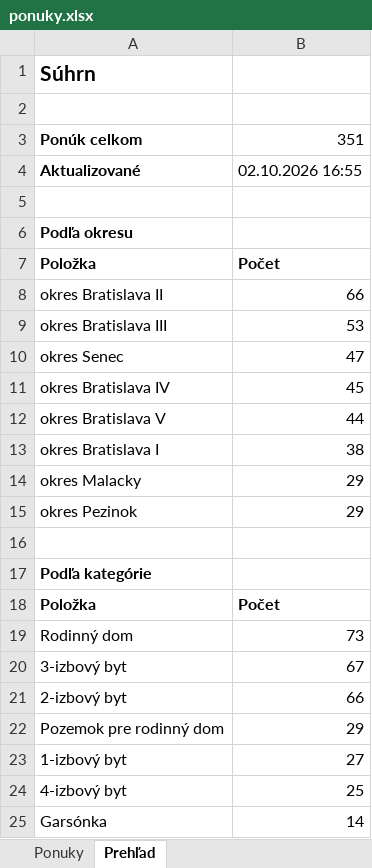
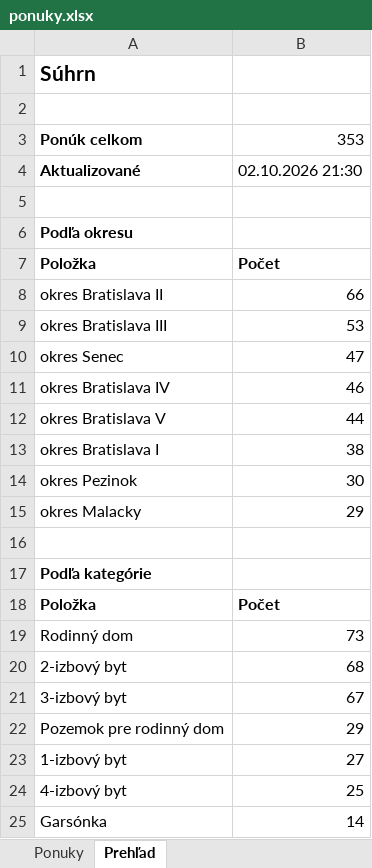
Before and after one commit to mrkubis-nest/nehnutelnosti-scraper, an Excel workbook: public/ponuky.xlsx, sheet Prehľad, drawn as a sheet; only a part is shown; values as stored, in another font and other column widths than the file's, no borders; removed rows and columns are numbered as before the commit, all else as after; the diff names each change by its address in the sheet, - before the commit and + after, or states it on an @@ line.

```diff
--- a/public/ponuky.xlsx (sheet Prehľad)
+++ b/public/ponuky.xlsx (sheet Prehľad)
-B3: 351
+B3: 353
-B4: 02.10.2026 16:55
+B4: 02.10.2026 21:30
-B11: 45
+B11: 46
+row 14: okres Pezinok | 30
-row 15: okres Pezinok | 29
+row 20: 2-izbový byt | 68
-row 21: 2-izbový byt | 66
```
Also changed, not shown: sheet Ponuky, 2 other files.
